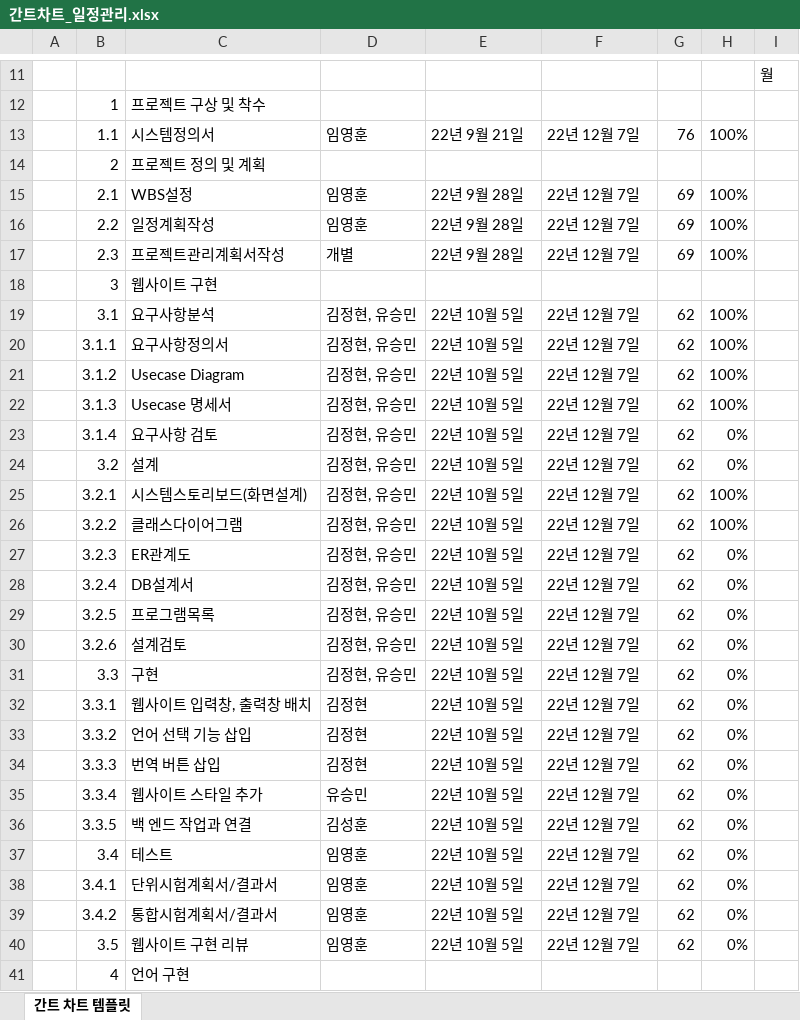
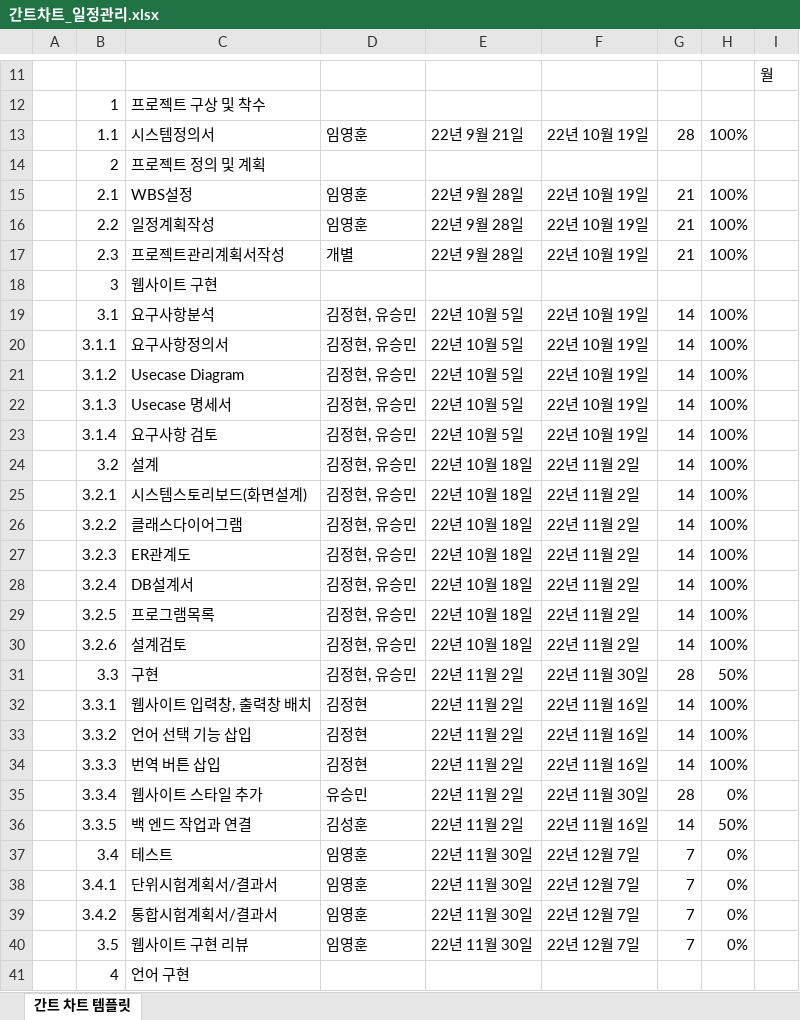
Before and after one commit to Listera0/TransCompiler_for_beginner, an Excel workbook: [1] 구축/간트차트_일정관리.xlsx, sheet 간트 차트 템플릿, drawn as a sheet; only a part is shown, gaps mark what is left out; values as stored, in another font and other column widths than the file's, no cell formats; conditional formats not drawn; the diff covers the shown part only; the diff names each change by its address in the sheet, - before the commit and + after, or states it on an @@ line.

```diff
--- a/[1] 구축/간트차트_일정관리.xlsx (sheet 간트 차트 템플릿)
+++ b/[1] 구축/간트차트_일정관리.xlsx (sheet 간트 차트 템플릿)
-F13: 22년 12월 7일
+F13: 22년 10월 19일
-G13: 76
+G13: 28
-F15:F17: 22년 12월 7일
+F15:F17: 22년 10월 19일
-G15:G17: 69
+G15:G17: 21
-F19:F23: 22년 12월 7일
+F19:F23: 22년 10월 19일
-G19:G30: 62
+G19:G30: 14
-H23:H24: 0%
+H23:H24: 100%
-E24:E30: 22년 10월 5일
+E24:E30: 22년 10월 18일
-F24:F30: 22년 12월 7일
+F24:F30: 22년 11월 2일
-H27:H30: 0%
+H27:H30: 100%
-E31:E36: 22년 10월 5일
+E31:E36: 22년 11월 2일
-F31: 22년 12월 7일
+F31: 22년 11월 30일
-G31: 62
+G31: 28
-H31: 0%
+H31: 50%
-F32:F34: 22년 12월 7일
+F32:F34: 22년 11월 16일
-G32:G34: 62
+G32:G34: 14
-H32:H34: 0%
+H32:H34: 100%
-F35: 22년 12월 7일
+F35: 22년 11월 30일
-G35: 62
+G35: 28
-F36: 22년 12월 7일
+F36: 22년 11월 16일
-G36: 62
+G36: 14
-H36: 0%
+H36: 50%
-E37:E40: 22년 10월 5일
+E37:E40: 22년 11월 30일
-G37:G40: 62
+G37:G40: 7
```
Also changed, not shown: 92 edited cells elsewhere in this sheet, cell formats, [1] 구축/WBS_일정관리.xlsx, 8 other files.
